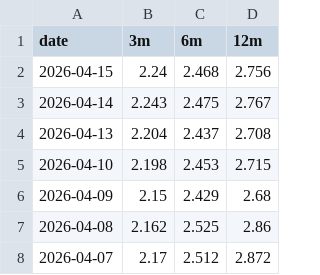
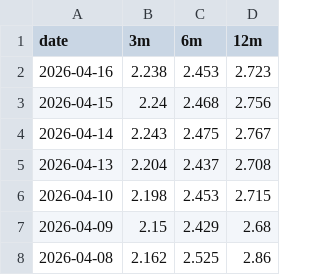
Before and after one commit to diogo-va/csv_test, a CSV file: euribor.csv, drawn as a sheet; only a part is shown; the shorter side is filled out with more unchanged rows; the diff names each change by its address in the sheet, - before the commit and + after, or states it on an @@ line.

Commit message:
Auto update CSV data

```diff
--- a/euribor.csv
+++ b/euribor.csv
+row 2: 2026-04-16 | 2.238 | 2.453 | 2.723
```
Also changed, not shown: fx.csv, gold.csv, 1 other file.
